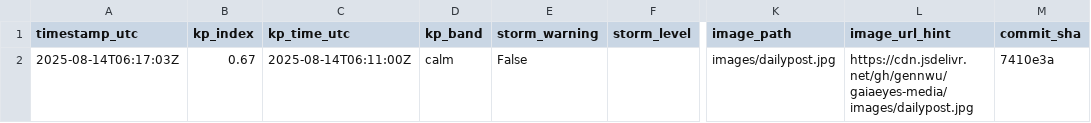
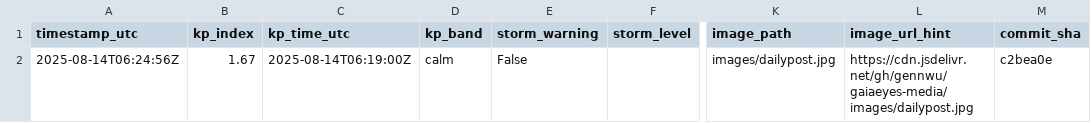
Before and after one commit to GaiaEyesHQ/gaiaeyes-media, a CSV file: data/latest.csv, drawn as a sheet; only a part is shown, gaps mark what is left out; the diff names each change by its address in the sheet, - before the commit and + after, or states it on an @@ line.

Commit message:
daily: update image and data (2025-08-14T06:24:56Z)

```diff
--- a/data/latest.csv
+++ b/data/latest.csv
-A2 (timestamp_utc): 2025-08-14T06:17:03Z
+A2 (timestamp_utc): 2025-08-14T06:24:56Z
-B2 (kp_index): 0.67
+B2 (kp_index): 1.67
-C2 (kp_time_utc): 2025-08-14T06:11:00Z
+C2 (kp_time_utc): 2025-08-14T06:19:00Z
-M2 (commit_sha): 7410e3a
+M2 (commit_sha): c2bea0e
```
Also changed, not shown: 1 other file.
